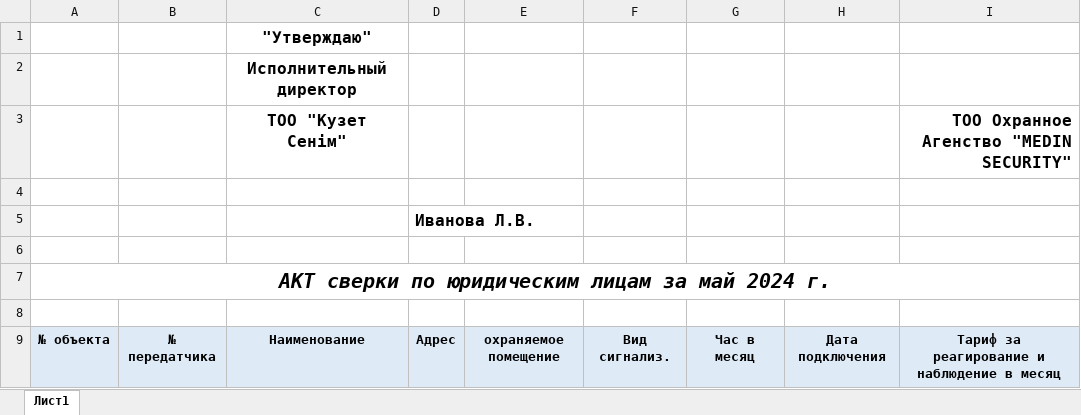
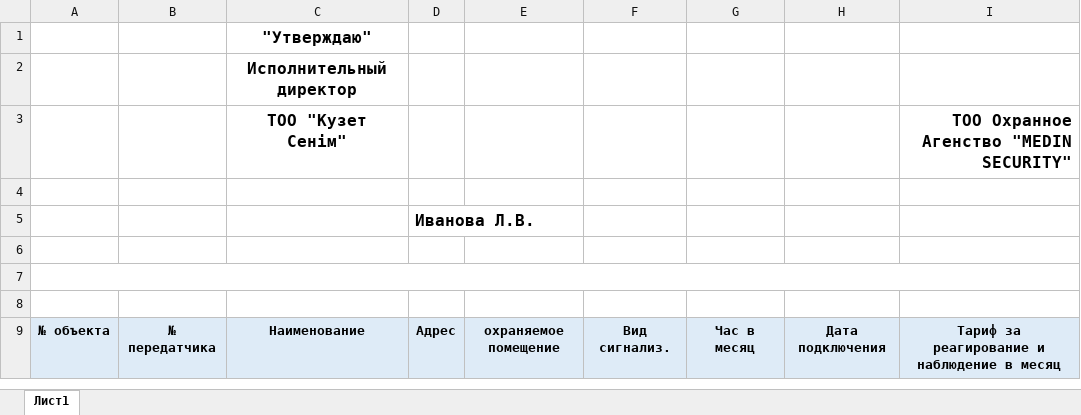
Before and after one commit to vladislav60/crm-ktsNew-test, an Excel workbook: media/medin_download_fiz.xlsx, sheet Лист1, drawn as a sheet; only a part is shown; values as stored, in another font and other column widths than the file's, no borders; the diff names each change by its address in the sheet, - before the commit and + after, or states it on an @@ line.

```diff
--- a/media/medin_download_fiz.xlsx (sheet Лист1)
+++ b/media/medin_download_fiz.xlsx (sheet Лист1)
-A7: АКТ сверки по юридическим лицам за май 2024 г.
+A7: (empty)
```
Also changed, not shown: media/bmkz_download_ur.xlsx, media/kazkuzet_download_fiz.xlsx, 30 other files.
